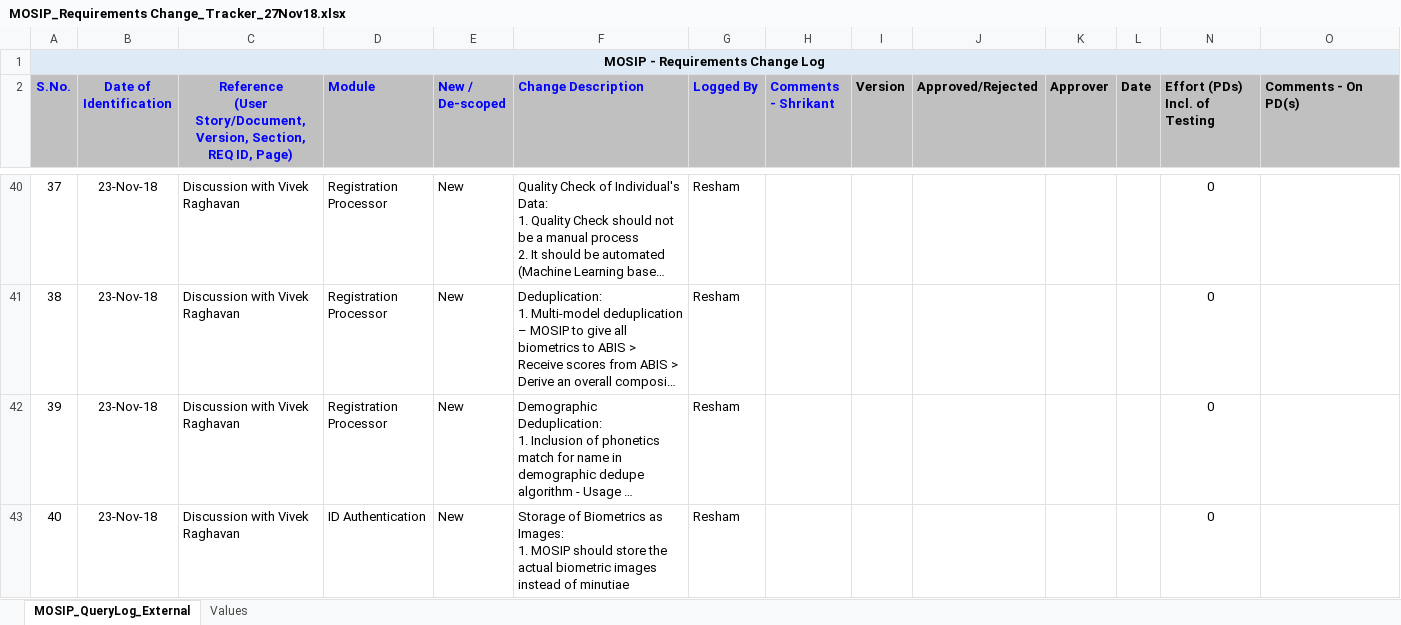
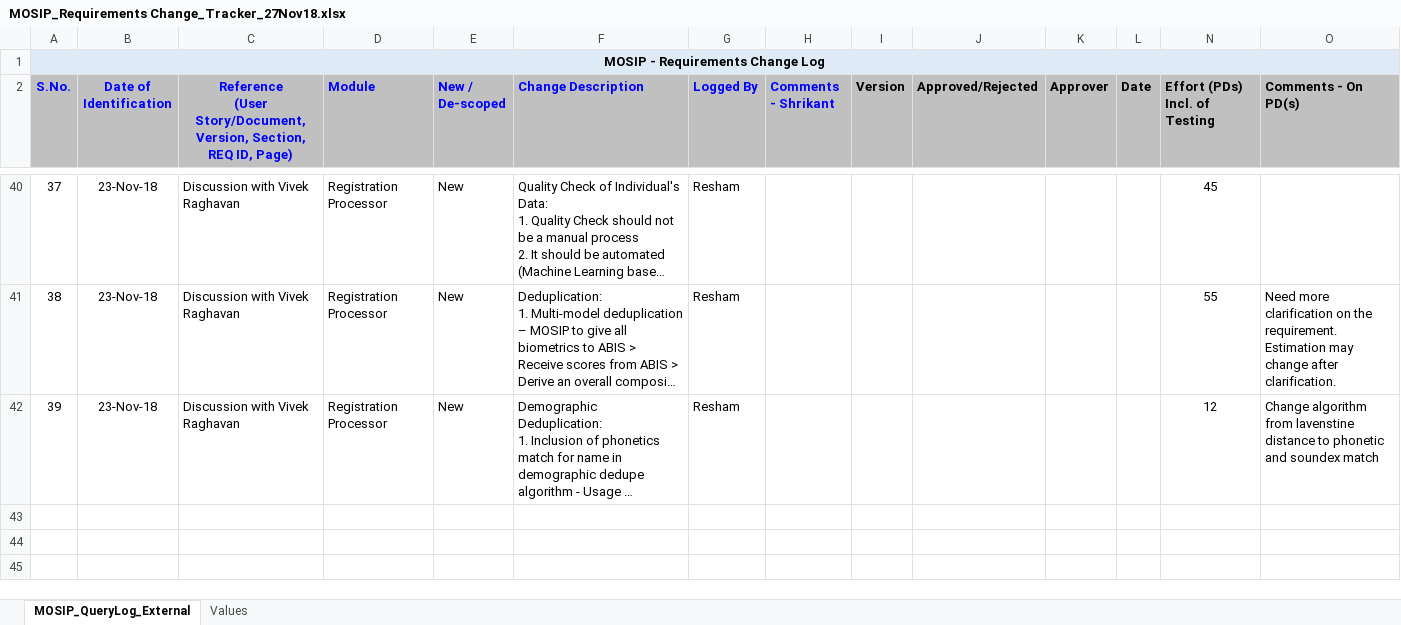
Before and after one commit to mosip/id-authentication, an Excel workbook: requirements/MOSIP_Requirements Change_Tracker_27Nov18.xlsx, sheet MOSIP_QueryLog_External, drawn as a sheet; only a part is shown, gaps mark what is left out; long unchanged cells end in …; values as stored, in another font and other column widths than the file's, no borders; ↵ is a line break in a cell; the diff covers the shown part only; the diff names each change by its address in the sheet, - before the commit and + after, or states it on an @@ line.

Commit message:
Add files via upload
Former-commit-id: 7b46797086062e14a8bf7c7734d6d68561cfc946
Former-commit-id: 4ccc60f1aeaf2daf4c8ff7585acc3a5c7420352b

```diff
--- a/requirements/MOSIP_Requirements Change_Tracker_27Nov18.xlsx (sheet MOSIP_QueryLog_External)
+++ b/requirements/MOSIP_Requirements Change_Tracker_27Nov18.xlsx (sheet MOSIP_QueryLog_External)
-N40 (Effort (PDs) Incl. of Testing): 0
+N40 (Effort (PDs) Incl. of Testing): 45
-N41 (Effort (PDs) Incl. of Testing): 0
+N41 (Effort (PDs) Incl. of Testing): 55
-O41 (Comments - On PD(s)): (empty)
+O41 (Comments - On PD(s)): Need more clarification on the requirement. Estimation may change after clarification.
-N42 (Effort (PDs) Incl. of Testing): 0
+N42 (Effort (PDs) Incl. of Testing): 12
-O42 (Comments - On PD(s)): (empty)
+O42 (Comments - On PD(s)): Change algorithm from lavenstine distance to phonetic and soundex match
@@ row 43 hidden: 40 | 23-Nov-18 | Discussion with Vivek Raghavan | ID Authentication | New | Storage of Biometrics as Images: ↵ 1. MOSIP should store the actual biometric images instead of minutiae | Resham |  |  |  |  |  | 0 @@
```
Also changed, not shown: 40 hidden or unhidden rows and 11 edited cells elsewhere in this sheet.
